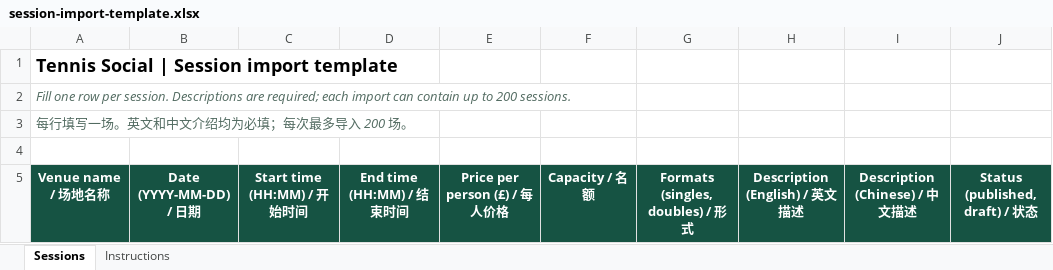
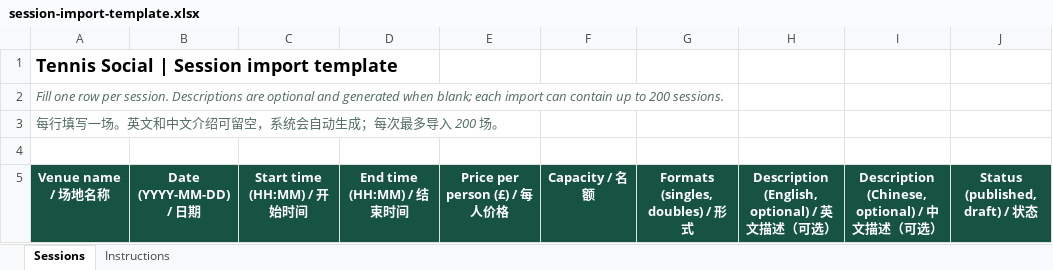
Before and after one commit to Leeuwenhook/tennis-social, an Excel workbook: public/session-import-template.xlsx, sheet Sessions, drawn as a sheet; values as stored, in another font and other column widths than the file's, no borders; the diff names each change by its address in the sheet, - before the commit and + after, or states it on an @@ line.

Commit message:
Generate descriptions for imported sessions

```diff
--- a/public/session-import-template.xlsx (sheet Sessions)
+++ b/public/session-import-template.xlsx (sheet Sessions)
-A2: …Descriptions are required; each import…
+A2: …Descriptions are optional and generated when blank; each import…
-A3: 每行填写一场。英文和中文介绍均为必填；每次最多导入 200 场。
+A3: 每行填写一场。英文和中文介绍可留空，系统会自动生成；每次最多导入 200 场。
-H5: Description (English) / 英文描述
+H5: Description (English, optional) / 英文描述（可选）
-I5: Description (Chinese) / 中文描述
+I5: Description (Chinese, optional) / 中文描述（可选）
```
Also changed, not shown: sheet Instructions, 3 other files.
